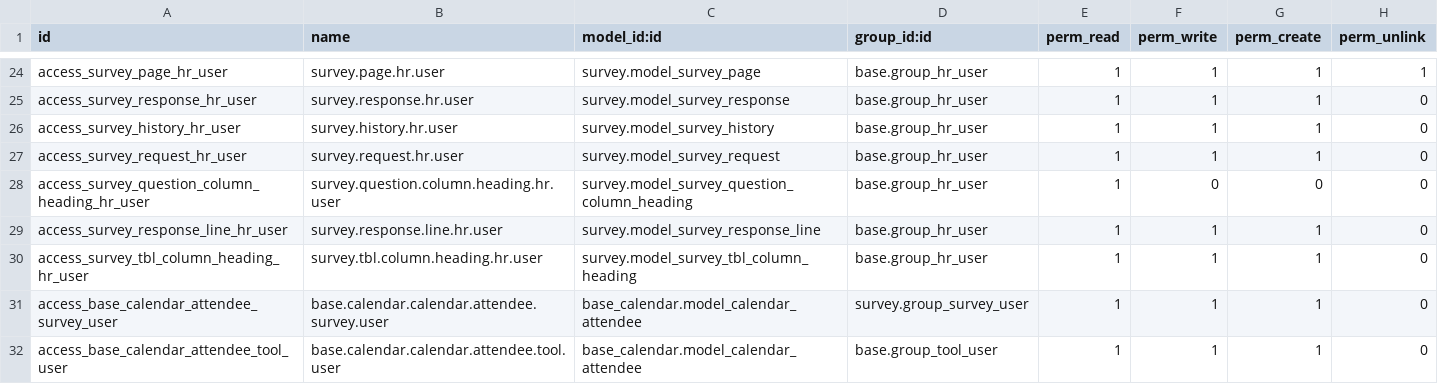
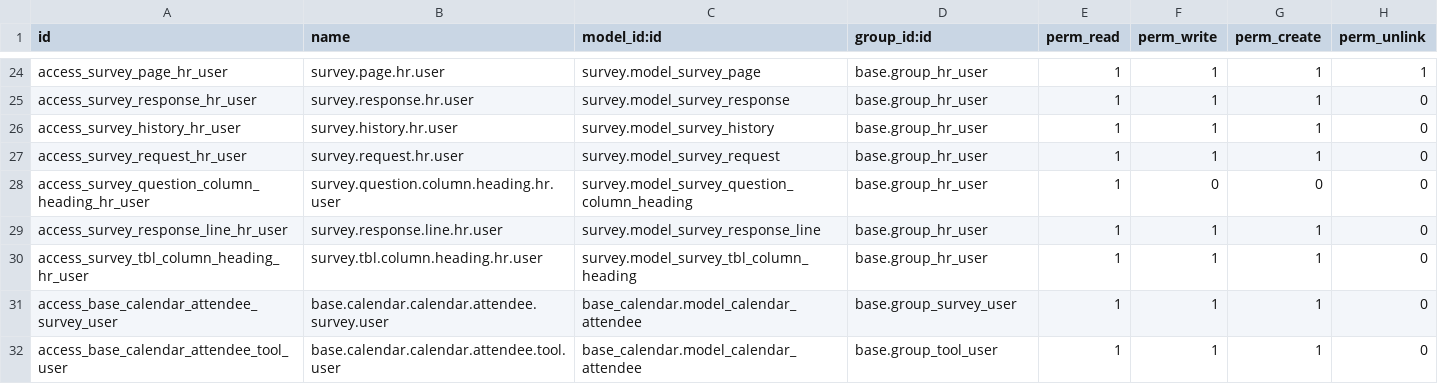
Before and after one commit to OCA/hr, a CSV file: security/ir.model.access.csv, drawn as a sheet; only a part is shown, gaps mark what is left out.

Commit message:
[BUF/FIX] survey, base_calendar : added new access rights for the Survey/User for Invited user of the Survey
lp bug: https://launchpad.net/bugs/730651 fixed

bzr revid: jam@tinyerp.com-20110308125911-pzwecd8396dxjnib

```diff
--- a/security/ir.model.access.csv
+++ b/security/ir.model.access.csv
@@ -30,3 +30,3 @@
 "access_survey_tbl_column_heading_hr_user","survey.tbl.column.heading.hr.user","survey.model_survey_tbl_column_heading","base.group_hr_user",1,1,1,0
-"access_base_calendar_attendee_survey_user","base.calendar.calendar.attendee.survey.user","base_calendar.model_calendar_attendee","survey.group_survey_user",1,1,1,0
+"access_base_calendar_attendee_survey_user","base.calendar.calendar.attendee.survey.user","base_calendar.model_calendar_attendee","base.group_survey_user",1,1,1,0
 "access_base_calendar_attendee_tool_user","base.calendar.calendar.attendee.tool.user","base_calendar.model_calendar_attendee","base.group_tool_user",1,1,1,0
```
